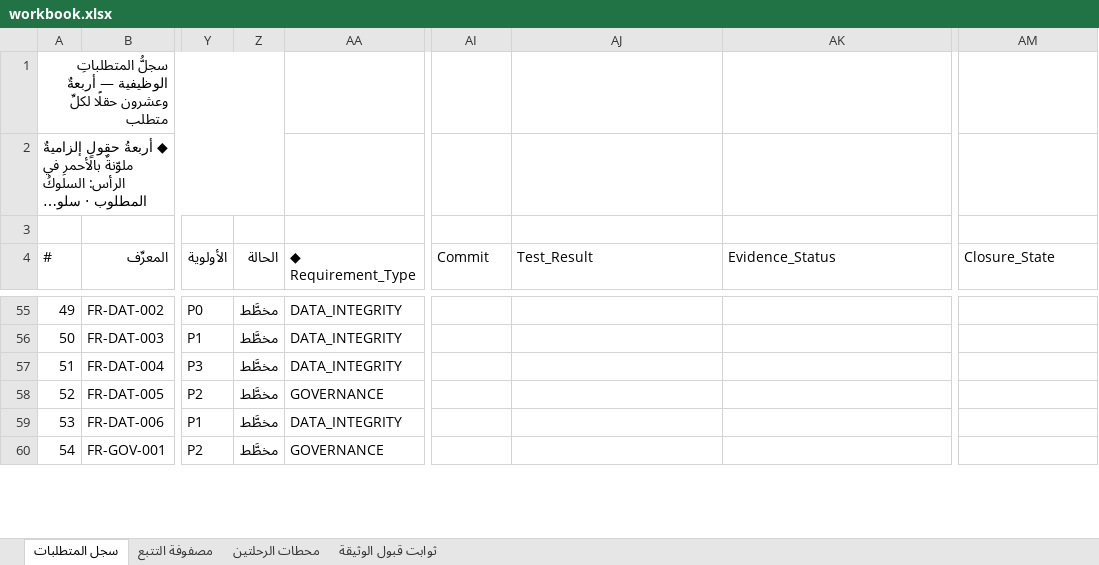
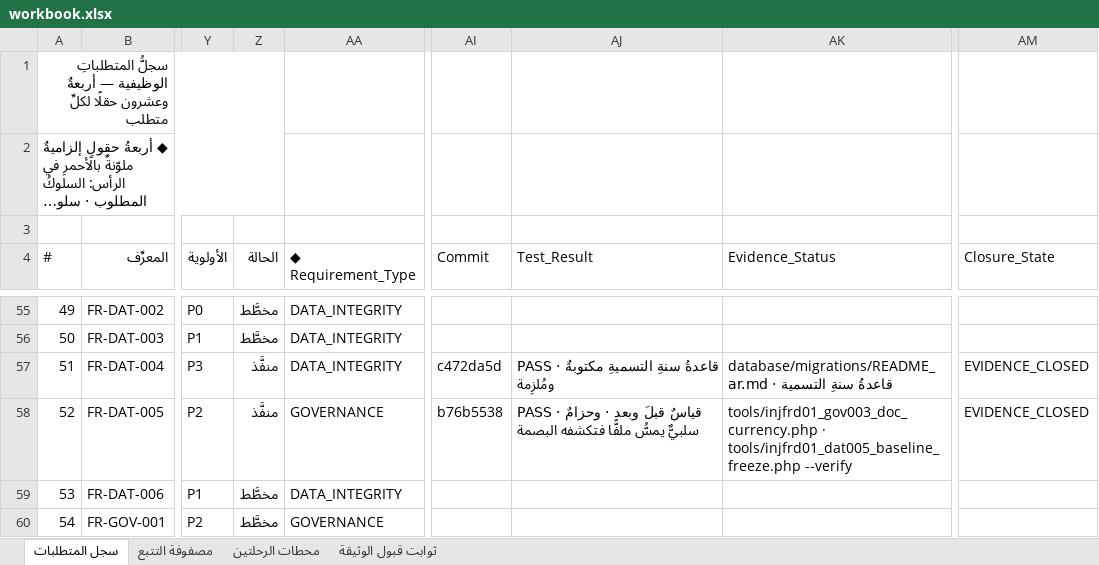
Before and after one commit to mohamed-sd/ems, an Excel workbook: docs/sources/INJ-FRD-REM-01/workbook.xlsx, sheet سجل المتطلبات, drawn as a sheet; only a part is shown, gaps mark what is left out; long unchanged cells end in …; values as stored, in another font and other column widths than the file's, no cell formats; the diff covers the shown part only; the diff names each change by its address in the sheet, - before the commit and + after, or states it on an @@ line.

```diff
--- a/docs/sources/INJ-FRD-REM-01/workbook.xlsx (sheet سجل المتطلبات)
+++ b/docs/sources/INJ-FRD-REM-01/workbook.xlsx (sheet سجل المتطلبات)
-Z57:Z58 (الحالة): مخطَّط
+Z57:Z58 (الحالة): منفَّذ
-AI57 (Commit): (empty)
+AI57 (Commit): c472da5d
-AJ57 (Test_Result): (empty)
+AJ57 (Test_Result): PASS · قاعدةُ سنةِ التسميةِ مكتوبةٌ ومُلزِمة
-AK57 (Evidence_Status): (empty)
+AK57 (Evidence_Status): database/migrations/README_ar.md · قاعدةُ سنةِ التسمية
-AM57:AM58 (Closure_State): (empty)
+AM57:AM58 (Closure_State): EVIDENCE_CLOSED
-AI58 (Commit): (empty)
+AI58 (Commit): b76b5538
-AJ58 (Test_Result): (empty)
+AJ58 (Test_Result): PASS · قياسٌ قبلَ وبعد · وحزامٌ سلبيٌّ يمسُّ ملفًّا فتكشفه البصمة
-AK58 (Evidence_Status): (empty)
+AK58 (Evidence_Status): tools/injfrd01_gov003_doc_currency.php · tools/injfrd01_dat005_baseline_freeze.php --verify
```
Also changed, not shown: 31 edited cells elsewhere in this sheet, cell formats.
